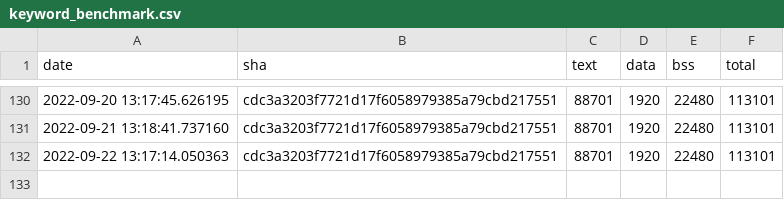
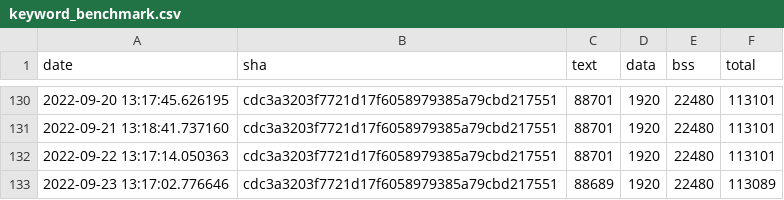
Before and after one commit to jwithers/tflite-micro, a CSV file: data/continuous_builds/size_profiling/linux_x86_64_release/keyword_benchmark.csv, drawn as a sheet; only a part is shown, gaps mark what is left out; the diff names each change by its address in the sheet, - before the commit and + after, or states it on an @@ line.

Commit message:
Automated binary size log update

```diff
--- a/data/continuous_builds/size_profiling/linux_x86_64_release/keyword_benchmark.csv
+++ b/data/continuous_builds/size_profiling/linux_x86_64_release/keyword_benchmark.csv
+row 133: 2022-09-23 13:17:02.776646 | cdc3a3203f7721d17f6058979385a79cbd217551 | 88689 | 1920 | 22480 | 113089
```
Also changed, not shown: data/continuous_builds/size_profiling/linux_x86_64_release/baseline_memory_footprint.csv, data/continuous_builds/size_profiling/linux_x86_64_release/interpreter_memory_footprint.csv, 6 other files.
